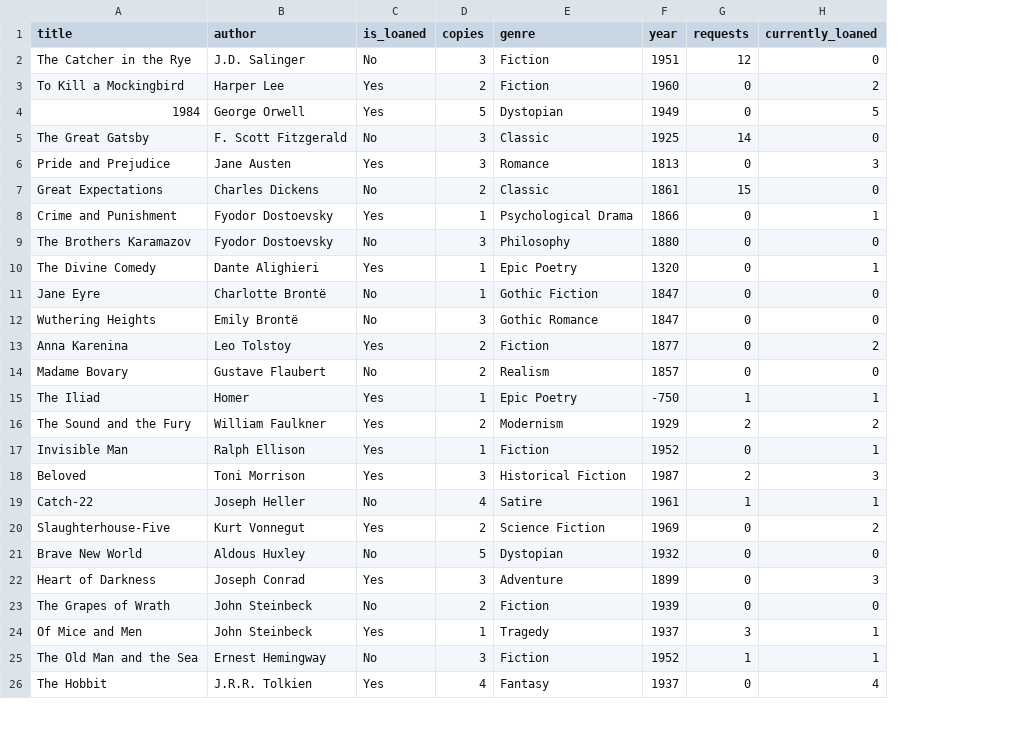
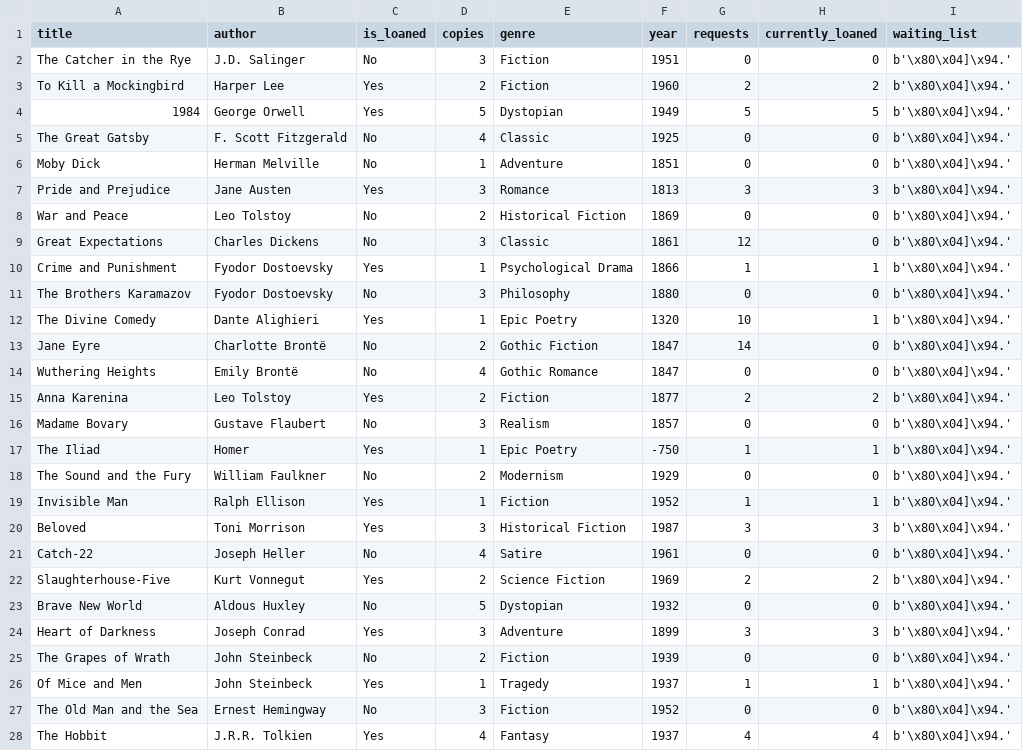
Before and after one commit to Maayan428/Library, a CSV file: SystemManagement/Book/books.csv, drawn as a sheet; only a part is shown; addresses are those after the commit; the diff covers the shown part only; the diff names each change by its address in the sheet, - before the commit and + after, or states it on an @@ line.

```diff
--- a/SystemManagement/Book/books.csv
+++ b/SystemManagement/Book/books.csv
+column I (waiting_list), rows 2-5: all b'\x80\x04]\x94.'; row 7: b'\x80\x04]\x94.'; rows 9-28: all b'\x80\x04]\x94.'
-G2 (requests): 12
+G2 (requests): 0
-G3 (requests): 0
+G3 (requests): 2
-G4 (requests): 0
+G4 (requests): 5
-D5 (copies): 3
+D5 (copies): 4
-G5 (requests): 14
+G5 (requests): 0
+row 6: Moby Dick | Herman Melville | No | 1 | Adventure | 1851 | 0 | 0 | b'\x80\x04]\x94.'
-G7 (requests): 0
+G7 (requests): 3
+row 8: War and Peace | Leo Tolstoy | No | 2 | Historical Fiction | 1869 | 0 | 0 | b'\x80\x04]\x94.'
-D9 (copies): 2
+D9 (copies): 3
-G9 (requests): 15
+G9 (requests): 12
-G10 (requests): 0
+G10 (requests): 1
-G12 (requests): 0
+G12 (requests): 10
-D13 (copies): 1
+D13 (copies): 2
-G13 (requests): 0
+G13 (requests): 14
-D14 (copies): 3
+D14 (copies): 4
-G15 (requests): 0
+G15 (requests): 2
-D16 (copies): 2
+D16 (copies): 3
-C18 (is_loaned): Yes
+C18 (is_loaned): No
-G18 (requests): 2
+G18 (requests): 0
-H18 (currently_loaned): 2
+H18 (currently_loaned): 0
-G19 (requests): 0
+G19 (requests): 1
-G20 (requests): 2
+G20 (requests): 3
-G21 (requests): 1
+G21 (requests): 0
-H21 (currently_loaned): 1
+H21 (currently_loaned): 0
-G22 (requests): 0
+G22 (requests): 2
-G24 (requests): 0
+G24 (requests): 3
-G26 (requests): 3
+G26 (requests): 1
-G27 (requests): 1
+G27 (requests): 0
-H27 (currently_loaned): 1
+H27 (currently_loaned): 0
-G28 (requests): 0
+G28 (requests): 4
```
Also changed, not shown: 12 removed rows and 12 edited cells elsewhere in this file, SystemManagement/Book/loaned_books.csv, SystemManagement/Users.csv, 16 other files.
